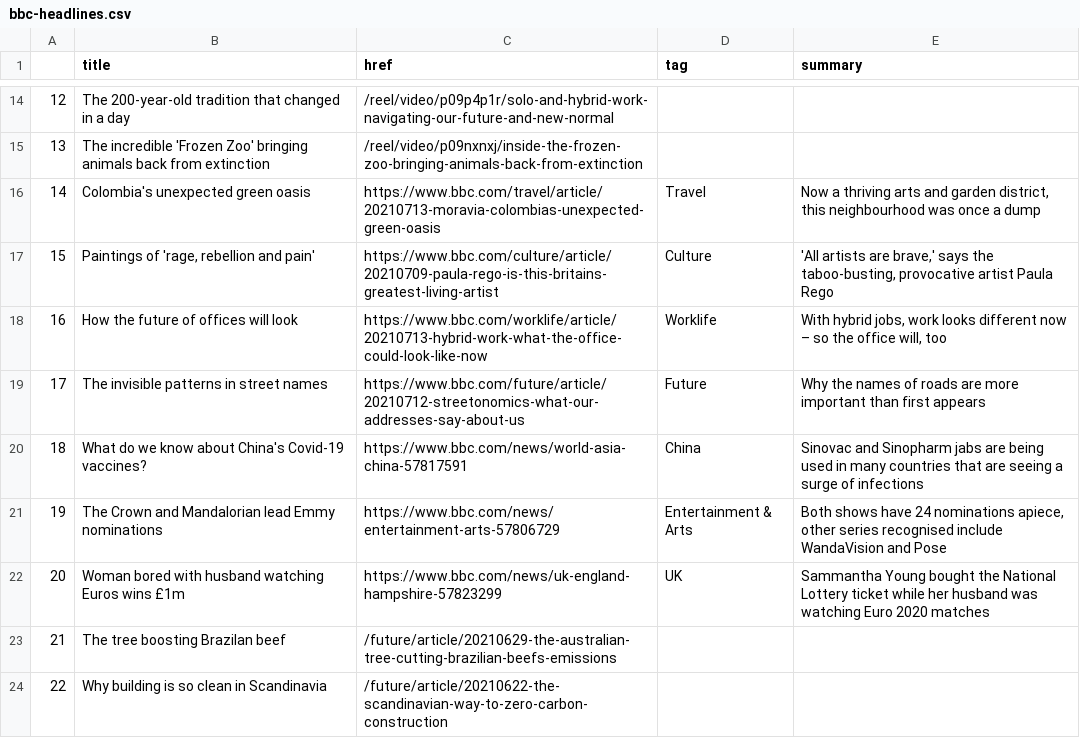
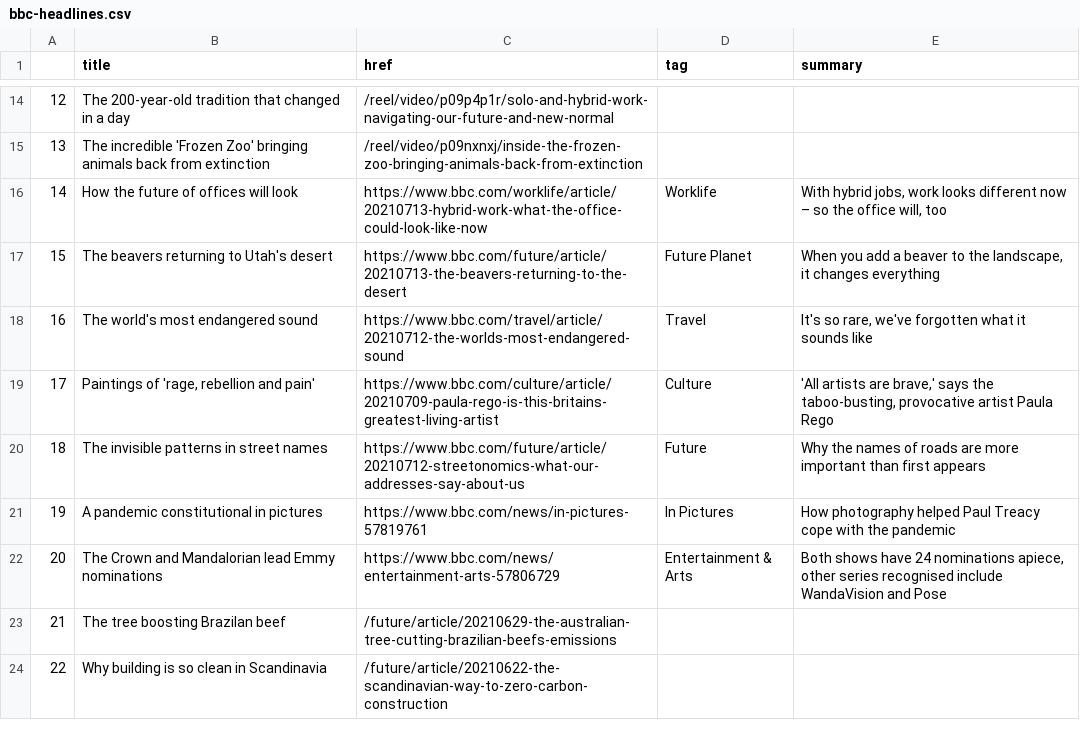
Before and after one commit to bujanowski/automated-scraper, a CSV file: bbc-headlines.csv, drawn as a sheet; only a part is shown, gaps mark what is left out; the diff covers the shown part only.

```diff
--- a/bbc-headlines.csv
+++ b/bbc-headlines.csv
@@ -15,9 +15,9 @@
 13,The incredible 'Frozen Zoo' bringing animals back from extinction,/reel/video/p09nxnxj/inside-the-frozen-zoo-bringing-animals-back-from-extinction,,
-14,Colombia's unexpected green oasis,https://www.bbc.com/travel/article/20210713-moravia-colombias-unexpected-green-oasis,Travel,"Now a thriving arts and garden district, this neighbourhood was once a dump"
-15,"Paintings of 'rage, rebellion and pain'",https://www.bbc.com/culture/article/20210709-paula-rego-is-this-britains-greatest-living-artist,Culture,"'All artists are brave,' says the taboo-busting, provocative artist Paula Rego"
-16,How the future of offices will look,https://www.bbc.com/worklife/article/20210713-hybrid-work-what-the-office-could-look-like-now,Worklife,"With hybrid jobs, work looks different now – so the office will, too"
-17,The invisible patterns in street names,https://www.bbc.com/future/article/20210712-streetonomics-what-our-addresses-say-about-us,Future,Why the names of roads are more important than first appears
-18,What do we know about China's Covid-19 vaccines?,https://www.bbc.com/news/world-asia-china-57817591,China,Sinovac and Sinopharm jabs are being used in many countries that are seeing a surge of infections
-19,The Crown and Mandalorian lead Emmy nominations,https://www.bbc.com/news/entertainment-arts-57806729,Entertainment & Arts,"Both shows have 24 nominations apiece, other series recognised include WandaVision and Pose"
-20,Woman bored with husband watching Euros wins £1m,https://www.bbc.com/news/uk-england-hampshire-57823299,UK,Sammantha Young bought the National Lottery ticket while her husband was watching Euro 2020 matches
+14,How the future of offices will look,https://www.bbc.com/worklife/article/20210713-hybrid-work-what-the-office-could-look-like-now,Worklife,"With hybrid jobs, work looks different now – so the office will, too"
+15,The beavers returning to Utah's desert,https://www.bbc.com/future/article/20210713-the-beavers-returning-to-the-desert,Future Planet,"When you add a beaver to the landscape, it changes everything"
+16,The world's most endangered sound,https://www.bbc.com/travel/article/20210712-the-worlds-most-endangered-sound,Travel,"It's so rare, we've forgotten what it sounds like"
+17,"Paintings of 'rage, rebellion and pain'",https://www.bbc.com/culture/article/20210709-paula-rego-is-this-britains-greatest-living-artist,Culture,"'All artists are brave,' says the taboo-busting, provocative artist Paula Rego"
+18,The invisible patterns in street names,https://www.bbc.com/future/article/20210712-streetonomics-what-our-addresses-say-about-us,Future,Why the names of roads are more important than first appears
+19,A pandemic constitutional in pictures,https://www.bbc.com/news/in-pictures-57819761,In Pictures,How photography helped Paul Treacy cope with the pandemic
+20,The Crown and Mandalorian lead Emmy nominations,https://www.bbc.com/news/entertainment-arts-57806729,Entertainment & Arts,"Both shows have 24 nominations apiece, other series recognised include WandaVision and Pose"
 21,The tree boosting Brazilan beef,/future/article/20210629-the-australian-tree-cutting-brazilian-beefs-emissions,,
```
Also changed, not shown: 24 edited cells elsewhere in this file.
